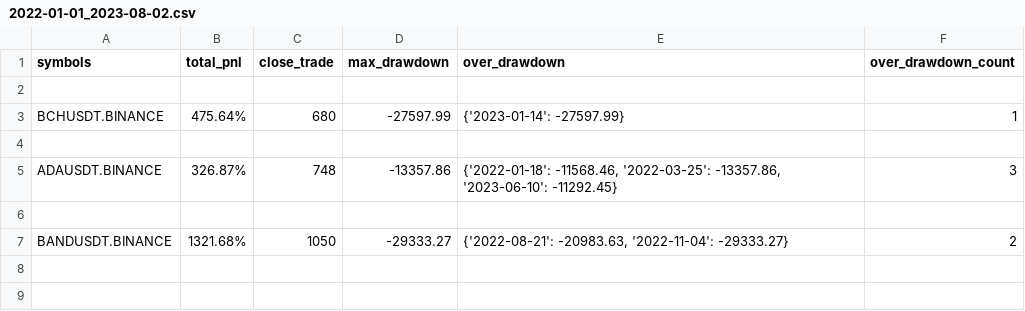
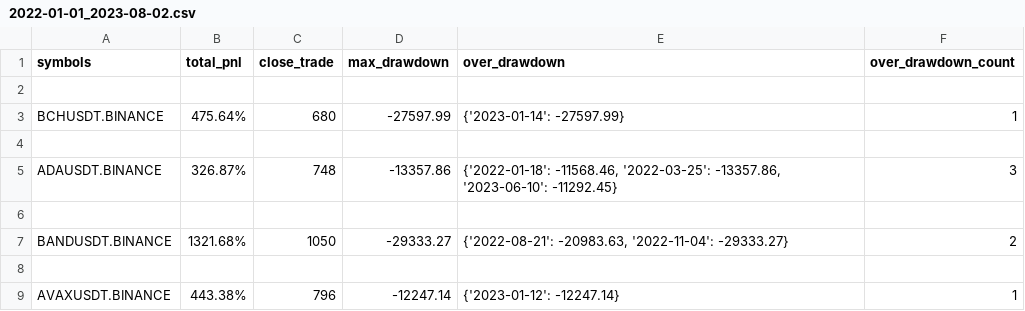
Before and after one commit to lo-e/vnpy, a CSV file: examples/MartingStrategy/combine_backtesting_result/INVERSE/BINANCE/2022-01-01_2023-08-02.csv, drawn as a sheet; the diff names each change by its address in the sheet, - before the commit and + after, or states it on an @@ line.

```diff
--- a/examples/MartingStrategy/combine_backtesting_result/INVERSE/BINANCE/2022-01-01_2023-08-02.csv
+++ b/examples/MartingStrategy/combine_backtesting_result/INVERSE/BINANCE/2022-01-01_2023-08-02.csv
+row 8: (empty)
+row 9: AVAXUSDT.BINANCE | 443.38% | 796 | -12247.14 | {'2023-01-12': -12247.14} | 1
```
Also changed, not shown: 1 other file.
